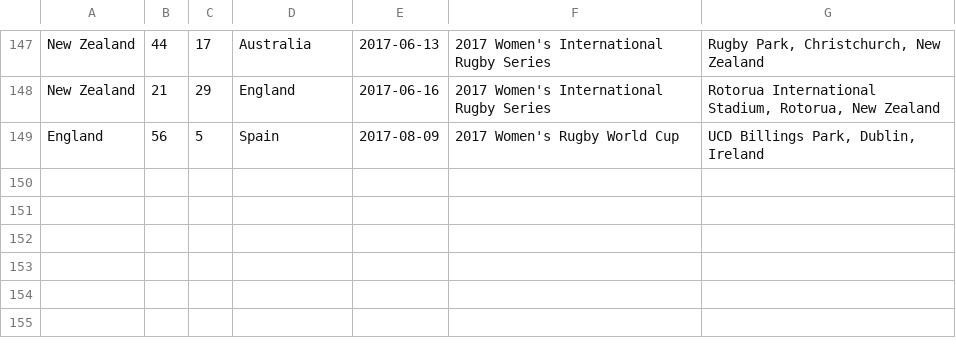
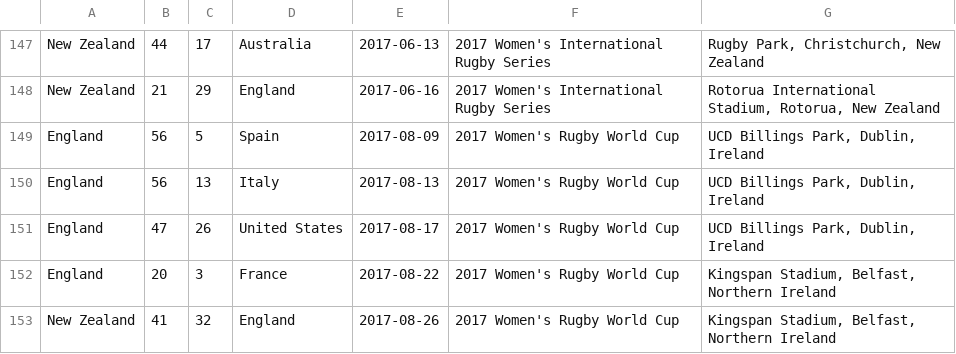
Before and after one commit to mattgrande/utrecht-shield, a CSV file: matches.csv, drawn as a sheet; only a part is shown, gaps mark what is left out.

```diff
--- a/matches.csv
+++ b/matches.csv
@@ -149 +149,5 @@ New Zealand,21,29,England,2017-06-16,2017 Women's International Rugby Series,"Ro
 England,56,5,Spain,2017-08-09,2017 Women's Rugby World Cup,"UCD Billings Park, Dublin, Ireland"
+England,56,13,Italy,2017-08-13,2017 Women's Rugby World Cup,"UCD Billings Park, Dublin, Ireland"
+England,47,26,United States,2017-08-17,2017 Women's Rugby World Cup,"UCD Billings Park, Dublin, Ireland"
+England,20,3,France,2017-08-22,2017 Women's Rugby World Cup,"Kingspan Stadium, Belfast, Northern Ireland"
+New Zealand,41,32,England,2017-08-26,2017 Women's Rugby World Cup,"Kingspan Stadium, Belfast, Northern Ireland"
```
Also changed, not shown: 6 other files.
